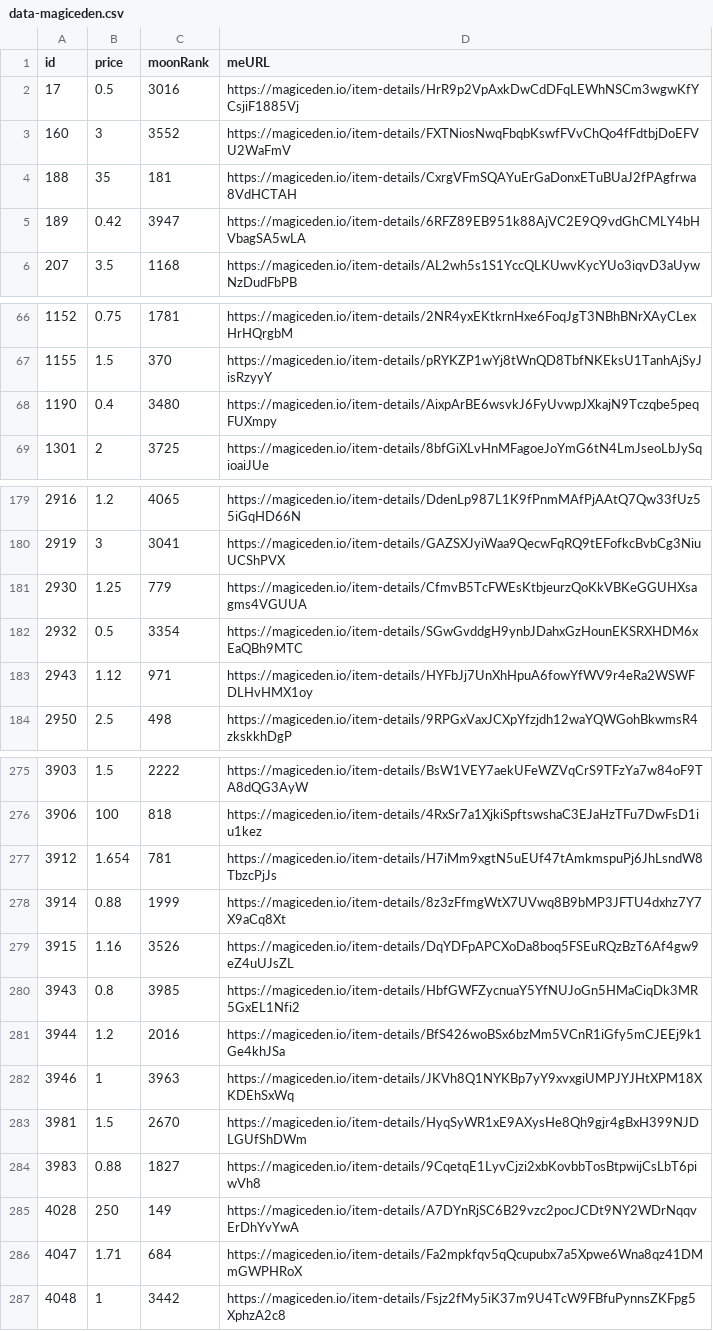
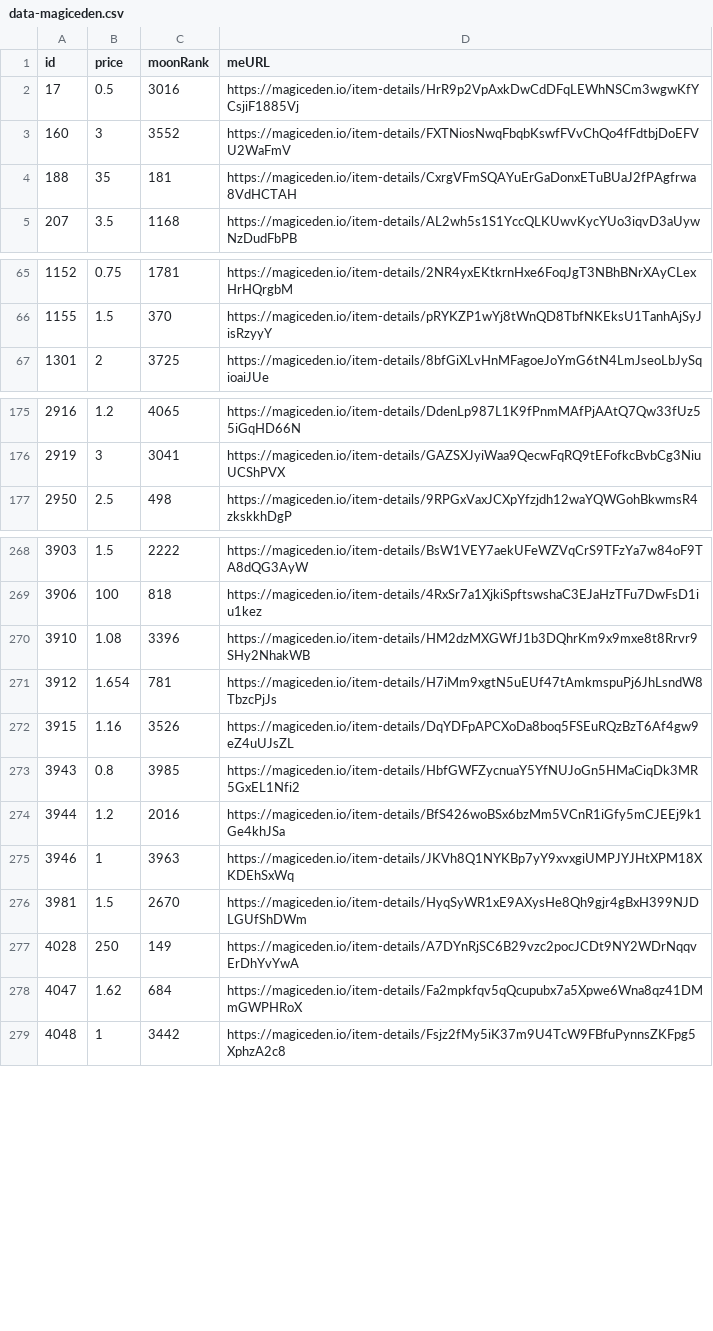
Before and after one commit to pgaspar/saibagang-monitor, a CSV file: data-magiceden.csv, drawn as a sheet; only a part is shown, gaps mark what is left out; the diff covers the shown part only.

Commit message:
Flat: latest data (2021-11-16T21:13:14.470Z) {   "date": "2021-11-16T21:13:14.470Z",   "files": [     {       "name": "data-magiceden.csv",       "deltaBytes": -755,       "source": "https://api-mainnet.magiceden.io/rpc/getListedNFTsByQuery?q=%7B%22%24match%22%3A%7B%22collectionSymbol%22%3A%22saiba_gang%22%7D%2C%22%24sort%22%3A%7B%22takerAmount%22%3A1%2C%22createdAt%22%3A-1%7D%7D"     },     {       "name": "picks-magiceden.csv",       "deltaBytes": 0,       "source": "https://api-mainnet.magiceden.io/rpc/getListedNFTsByQuery?q=%7B%22%24match%22%3A%7B%22collectionSymbol%22%3A%22saiba_gang%22%7D%2C%22%24sort%22%3A%7B%22takerAmount%22%3A1%2C%22createdAt%22%3A-1%7D%7D"     },     {       "name": "data-solanart.csv",       "deltaBytes": -188,       "source": "https://qzlsklfacc.medianetwork.cloud/nft_for_sale?collection=saibagang"     },     {       "name": "picks-solanart.csv",       "deltaBytes": 2,       "source": "https://qzlsklfacc.medianetwork.cloud/nft_for_sale?collection=saibagang"     }   ] }

```diff
--- a/data-magiceden.csv
+++ b/data-magiceden.csv
@@ -4,3 +4,2 @@ id,price,moonRank,meURL
 188,35,181,https://magiceden.io/item-details/CxrgVFmSQAYuErGaDonxETuBUaJ2fPAgfrwa8VdHCTAH
-189,0.42,3947,https://magiceden.io/item-details/6RFZ89EB951k88AjVC2E9Q9vdGhCMLY4bHVbagSA5wLA
 207,3.5,1168,https://magiceden.io/item-details/AL2wh5s1S1YccQLKUwvKycYUo3iqvD3aUywNzDudFbPB
@@ -67,3 +66,2 @@ id,price,moonRank,meURL
 1155,1.5,370,https://magiceden.io/item-details/pRYKZP1wYj8tWnQD8TbfNKEksU1TanhAjSyJisRzyyY
-1190,0.4,3480,https://magiceden.io/item-details/AixpArBE6wsvkJ6FyUvwpJXkajN9Tczqbe5peqFUXmpy
 1301,2,3725,https://magiceden.io/item-details/8bfGiXLvHnMFagoeJoYmG6tN4LmJseoLbJySqioaiJUe
@@ -180,5 +176,2 @@ id,price,moonRank,meURL
 2919,3,3041,https://magiceden.io/item-details/GAZSXJyiWaa9QecwFqRQ9tEFofkcBvbCg3NiuUCShPVX
-2930,1.25,779,https://magiceden.io/item-details/CfmvB5TcFWEsKtbjeurzQoKkVBKeGGUHXsagms4VGUUA
-2932,0.5,3354,https://magiceden.io/item-details/SGwGvddgH9ynbJDahxGzHounEKSRXHDM6xEaQBh9MTC
-2943,1.12,971,https://magiceden.io/item-details/HYFbJj7UnXhHpuA6fowYfWV9r4eRa2WSWFDLHvHMX1oy
 2950,2.5,498,https://magiceden.io/item-details/9RPGxVaxJCXpYfzjdh12waYQWGohBkwmsR4zkskkhDgP
@@ -276,4 +269,4 @@ id,price,moonRank,meURL
 3906,100,818,https://magiceden.io/item-details/4RxSr7a1XjkiSpftswshaC3EJaHzTFu7DwFsD1iu1kez
+3910,1.08,3396,https://magiceden.io/item-details/HM2dzMXGWfJ1b3DQhrKm9x9mxe8t8Rrvr9SHy2NhakWB
 3912,1.654,781,https://magiceden.io/item-details/H7iMm9xgtN5uEUf47tAmkmspuPj6JhLsndW8TbzcPjJs
-3914,0.88,1999,https://magiceden.io/item-details/8z3zFfmgWtX7UVwq8B9bMP3JFTU4dxhz7Y7X9aCq8Xt
 3915,1.16,3526,https://magiceden.io/item-details/DqYDFpAPCXoDa8boq5FSEuRQzBzT6Af4gw9eZ4uUJsZL
@@ -283,5 +276,4 @@ id,price,moonRank,meURL
 3981,1.5,2670,https://magiceden.io/item-details/HyqSyWR1xE9AXysHe8Qh9gjr4gBxH399NJDLGUfShDWm
-3983,0.88,1827,https://magiceden.io/item-details/9CqetqE1LyvCjzi2xbKovbbTosBtpwijCsLbT6piwVh8
 4028,250,149,https://magiceden.io/item-details/A7DYnRjSC6B29vzc2pocJCDt9NY2WDrNqqvErDhYvYwA
-4047,1.71,684,https://magiceden.io/item-details/Fa2mpkfqv5qQcupubx7a5Xpwe6Wna8qz41DMmGWPHRoX
+4047,1.62,684,https://magiceden.io/item-details/Fa2mpkfqv5qQcupubx7a5Xpwe6Wna8qz41DMmGWPHRoX
 4048,1,3442,https://magiceden.io/item-details/Fsjz2fMy5iK37m9U4TcW9FBfuPynnsZKFpg5XphzA2c8
```
Also changed, not shown: 1 added row, 3 removed rows and 3 edited cells elsewhere in this file, data-solanart.csv, picks-magiceden.csv, 1 other file.
